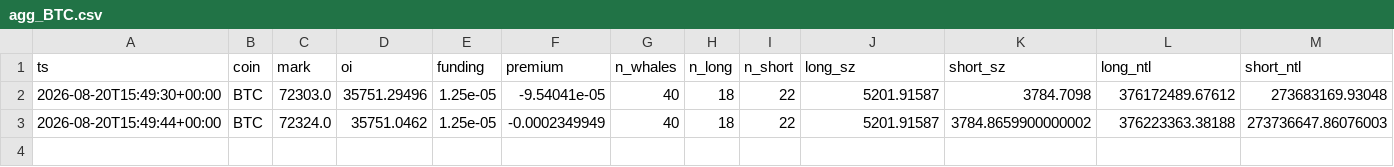
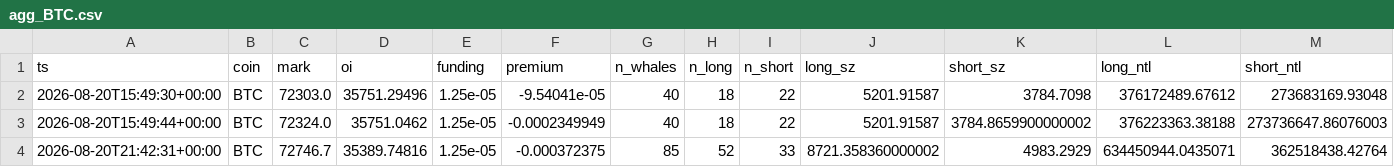
Before and after one commit to usa519831-tech/hl-whale-tracker, a CSV file: data/agg_BTC.csv, drawn as a sheet; only a part is shown; rows hold the shown columns only; the diff names each change by its address in the sheet, - before the commit and + after, or states it on an @@ line.

```diff
--- a/data/agg_BTC.csv
+++ b/data/agg_BTC.csv
+row 4: 2026-08-20T21:42:31+00:00 | BTC | 72746.7 | 35389.74816 | 1.25e-05 | -0.000372375 | 85 | 52 | 33 | 8721.358360000002 | 4983.2929 | 634450944.0435071 | 362518438.42764
```
Also changed, not shown: data/agg_ETH.csv, data/positions_ETH.csv, 5 other files.
